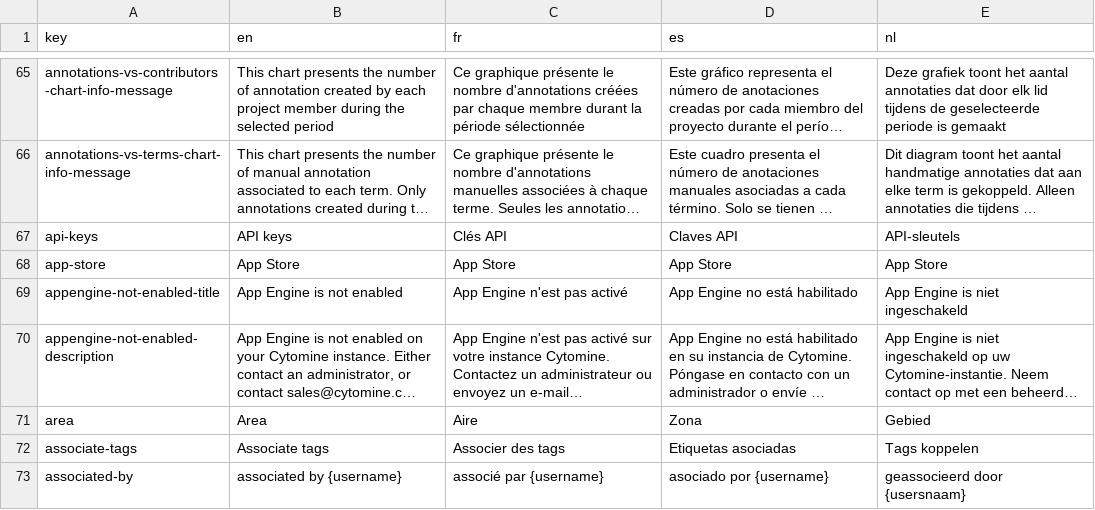
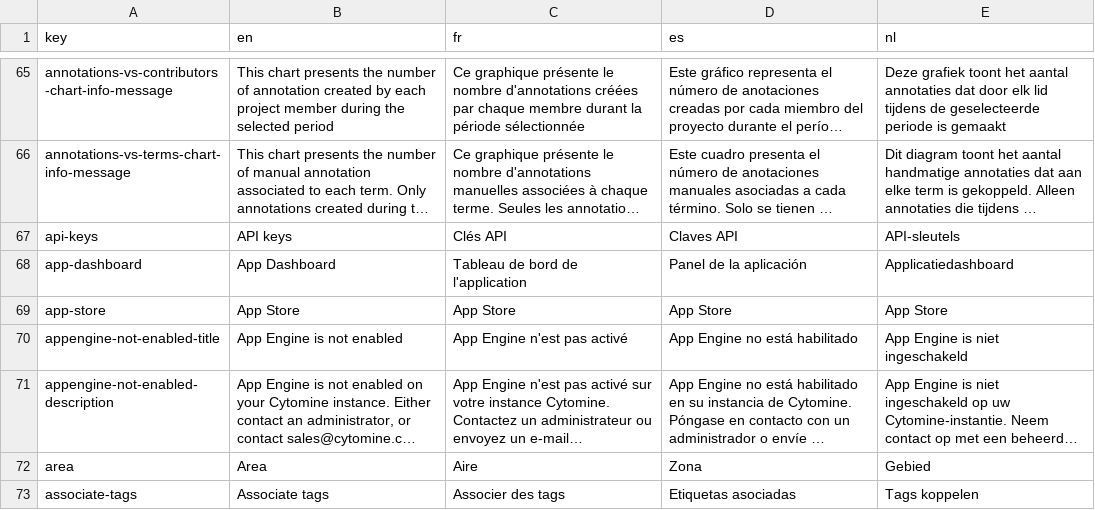
Before and after one commit to cytomine/cytomine, a CSV file: web-ui/src/locales/translations.csv, drawn as a sheet; only a part is shown, gaps mark what is left out; the shorter side is filled out with more unchanged rows; long unchanged cells end in …; the diff names each change by its address in the sheet, - before the commit and + after, or states it on an @@ line.

Commit message:
feat: add table with dummy data

```diff
--- a/web-ui/src/locales/translations.csv
+++ b/web-ui/src/locales/translations.csv
+row 68: app-dashboard | App Dashboard | Tableau de bord de l'application | Panel de la aplicación | Applicatiedashboard
```
Also changed, not shown: 1 other file.
